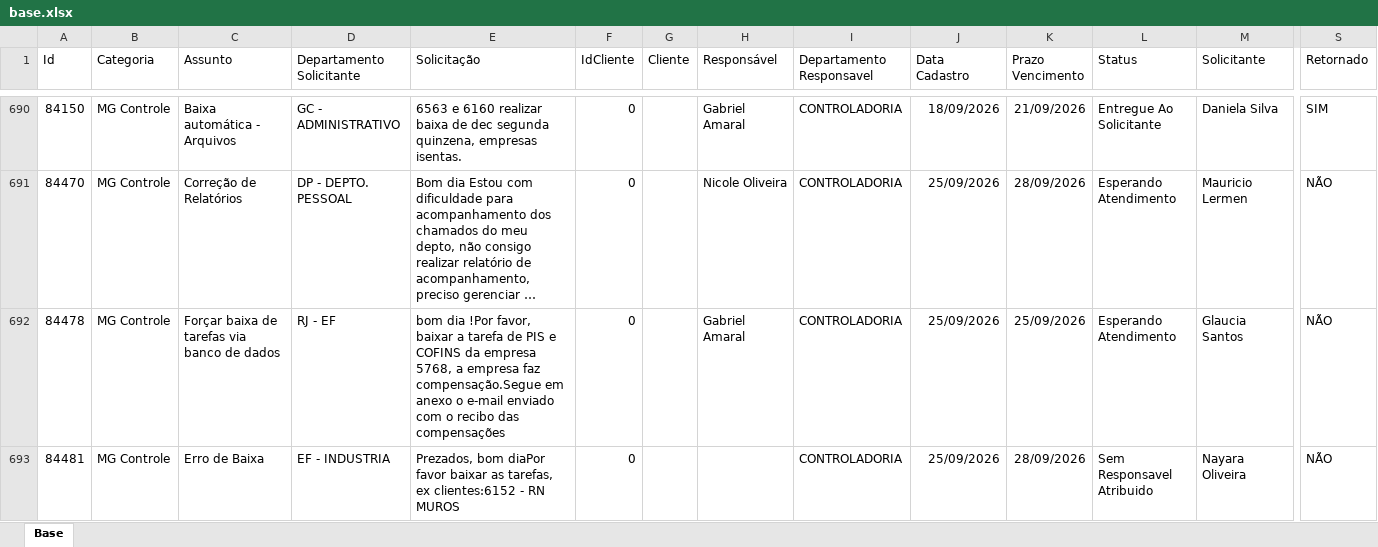
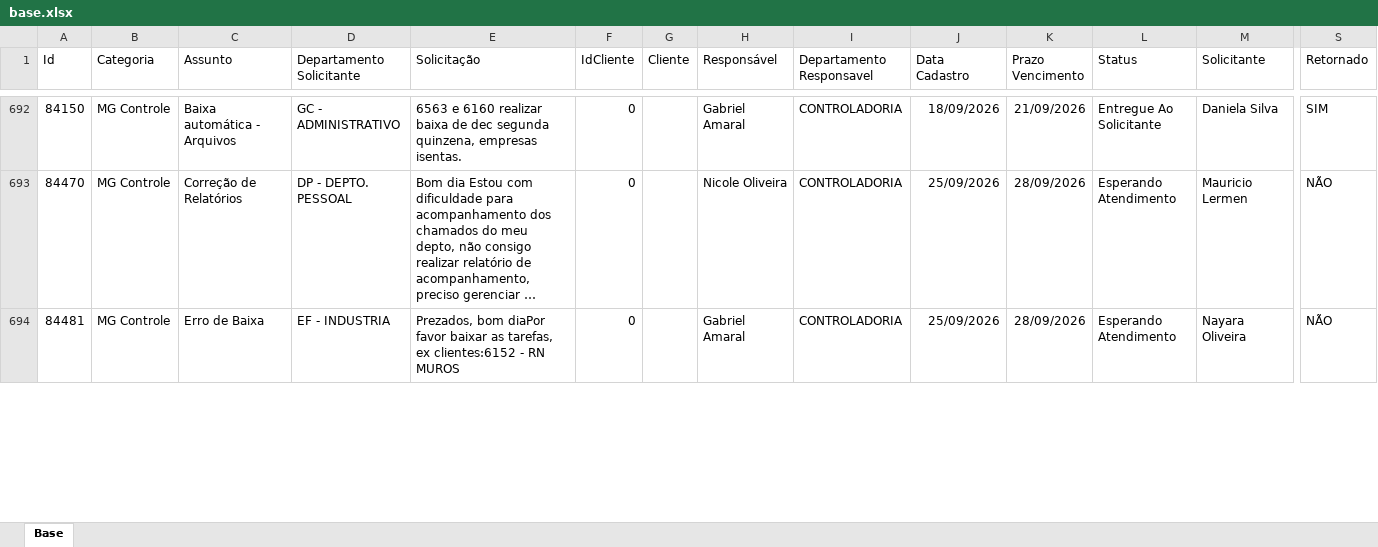
Before and after one commit to Controladoria-MG/Portal-dos-chamados, an Excel workbook: data/base.xlsx, sheet Base, drawn as a sheet; only a part is shown, gaps mark what is left out; long unchanged cells end in …; values as stored, in another font and other column widths than the file's, no borders; table styles not drawn; removed rows and columns are numbered as before the commit, all else as after; rows hold the shown columns only; the diff covers the shown part only; the diff names each change by its address in the sheet, - before the commit and + after, or states it on an @@ line.

```diff
--- a/data/base.xlsx (sheet Base)
+++ b/data/base.xlsx (sheet Base)
-row 692: 84478 | MG Controle | Forçar baixa de tarefas via banco de dados | RJ - EF | bom dia !Por favor, baixar a tarefa de PIS e COFINS da empresa 5768, a empresa faz compensação.Segue em anexo o e-mail enviado com o recibo das compensações | 0 |  | Gabriel Amaral | CONTROLADORIA | 25/09/2026 | 25/09/2026 | Esperando Atendimento | Glaucia Santos | NÃO
-H694 (Responsável): (empty)
+H694 (Responsável): Gabriel Amaral
-L694 (Status): Sem Responsavel Atribuido
+L694 (Status): Esperando Atendimento
```
Also changed, not shown: 4 added rows and 2 edited cells elsewhere in this sheet, 2 other files.
